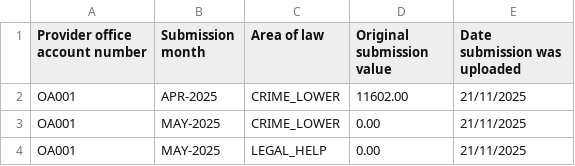
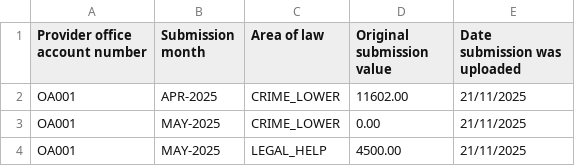
Before and after one commit to ministryofjustice/laa-data-claims-reporting-service, a CSV file: src/integrationTest/resources/expected_csv_files/reports/daily/report_012_2025-11-21.csv, drawn as a sheet.

```diff
--- a/src/integrationTest/resources/expected_csv_files/reports/daily/report_012_2025-11-21.csv
+++ b/src/integrationTest/resources/expected_csv_files/reports/daily/report_012_2025-11-21.csv
@@ -3,2 +3,2 @@ OA001,APR-2025,CRIME_LOWER,11602.00,21/11/2025
 OA001,MAY-2025,CRIME_LOWER,0.00,21/11/2025
-OA001,MAY-2025,LEGAL_HELP,0.00,21/11/2025
+OA001,MAY-2025,LEGAL_HELP,4500.00,21/11/2025
```
Also changed, not shown: src/integrationTest/resources/expected_csv_files/reports/daily/report_014_2025-11-21.csv, src/integrationTest/resources/expected_csv_files/reports/monthly/report_000_2025-11-21.csv, 2 other files.
